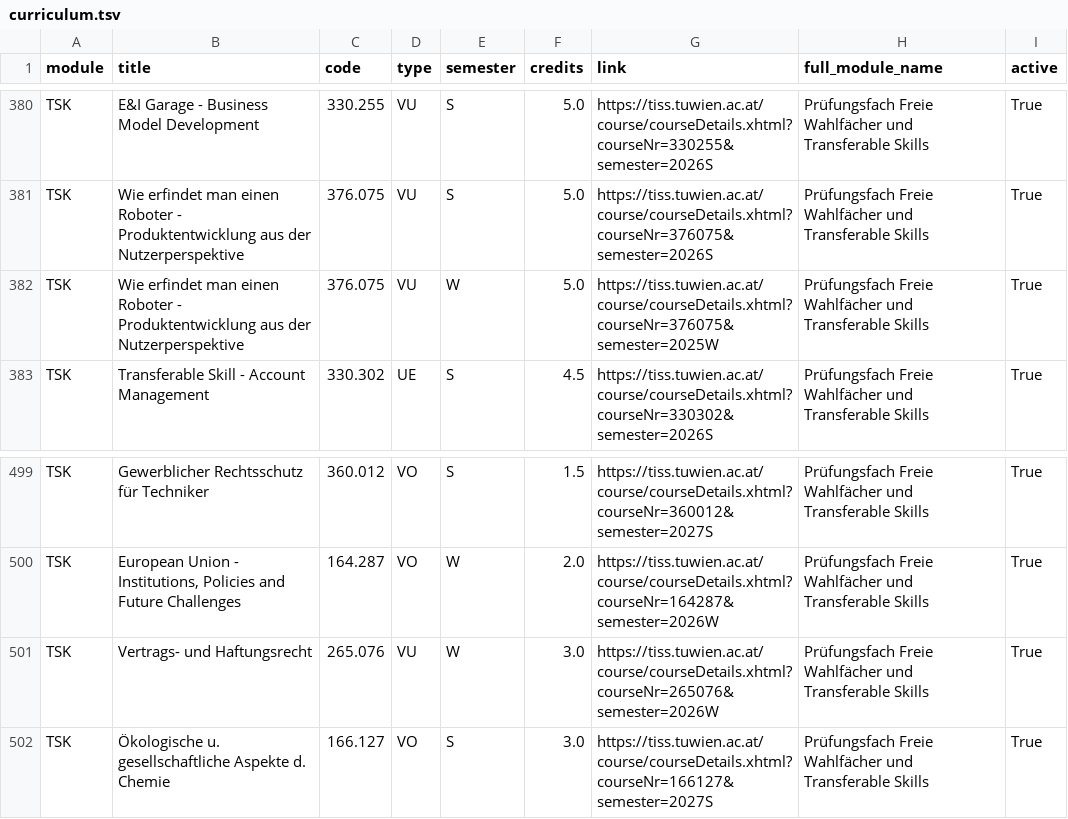
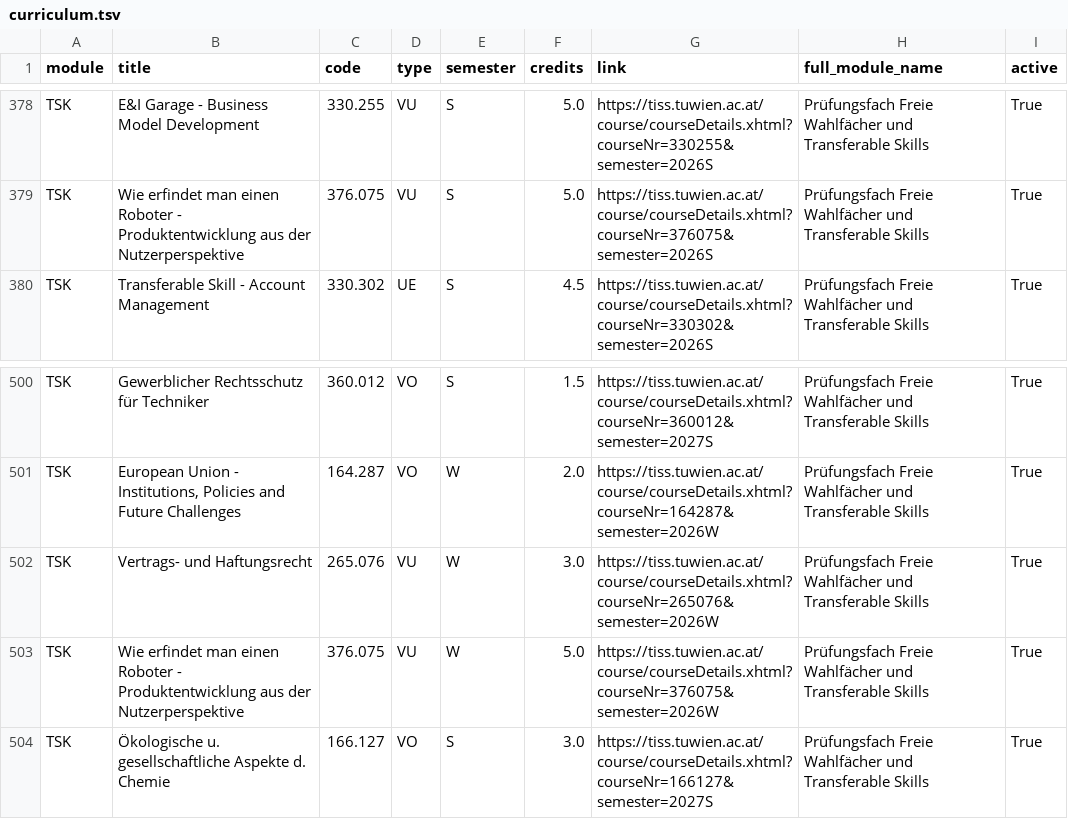
Before and after one commit to Emile-Jn/curriculum-planner, a TSV file: public/curriculum.tsv, drawn as a sheet; only a part is shown, gaps mark what is left out; the diff covers the shown part only.

```diff
--- a/public/curriculum.tsv
+++ b/public/curriculum.tsv
@@ -381,3 +379,2 @@ TSK	E&I Garage - Business Model Development	330.255	VU	S	5.0	https://tiss.tuwien
 TSK	Wie erfindet man einen Roboter - Produktentwicklung aus der Nutzerperspektive	376.075	VU	S	5.0	https://tiss.tuwien.ac.at/course/courseDetails.xhtml?courseNr=376075&semester=2026S	Prüfungsfach Freie Wahlfächer und Transferable Skills	True
-TSK	Wie erfindet man einen Roboter - Produktentwicklung aus der Nutzerperspektive	376.075	VU	W	5.0	https://tiss.tuwien.ac.at/course/courseDetails.xhtml?courseNr=376075&semester=2025W	Prüfungsfach Freie Wahlfächer und Transferable Skills	True
 TSK	Transferable Skill - Account Management	330.302	UE	S	4.5	https://tiss.tuwien.ac.at/course/courseDetails.xhtml?courseNr=330302&semester=2026S	Prüfungsfach Freie Wahlfächer und Transferable Skills	True
@@ -501,2 +502,3 @@ TSK	European Union - Institutions, Policies and Future Challenges	164.287	VO	W	2
 TSK	Vertrags- und Haftungsrecht	265.076	VU	W	3.0	https://tiss.tuwien.ac.at/course/courseDetails.xhtml?courseNr=265076&semester=2026W	Prüfungsfach Freie Wahlfächer und Transferable Skills	True
+TSK	Wie erfindet man einen Roboter - Produktentwicklung aus der Nutzerperspektive	376.075	VU	W	5.0	https://tiss.tuwien.ac.at/course/courseDetails.xhtml?courseNr=376075&semester=2026W	Prüfungsfach Freie Wahlfächer und Transferable Skills	True
 TSK	Ökologische u. gesellschaftliche Aspekte d. Chemie	166.127	VO	S	3.0	https://tiss.tuwien.ac.at/course/courseDetails.xhtml?courseNr=166127&semester=2027S	Prüfungsfach Freie Wahlfächer und Transferable Skills	True
```
Also changed, not shown: 5 added rows and 3 removed rows elsewhere in this file.
